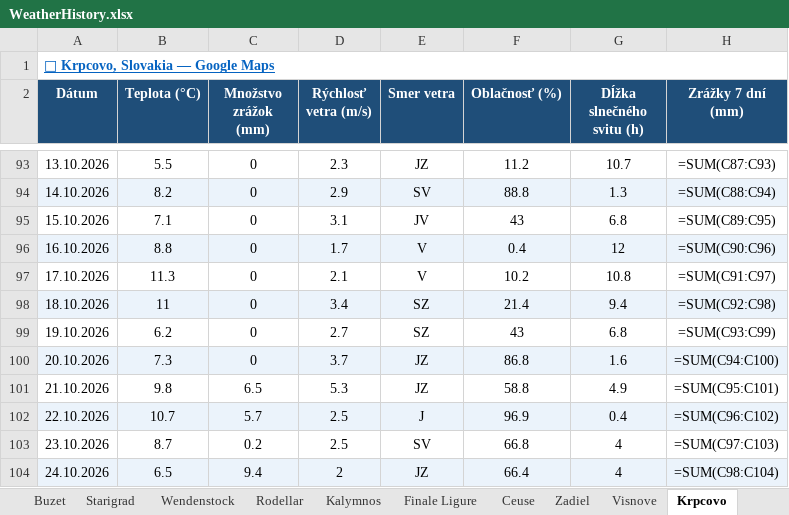
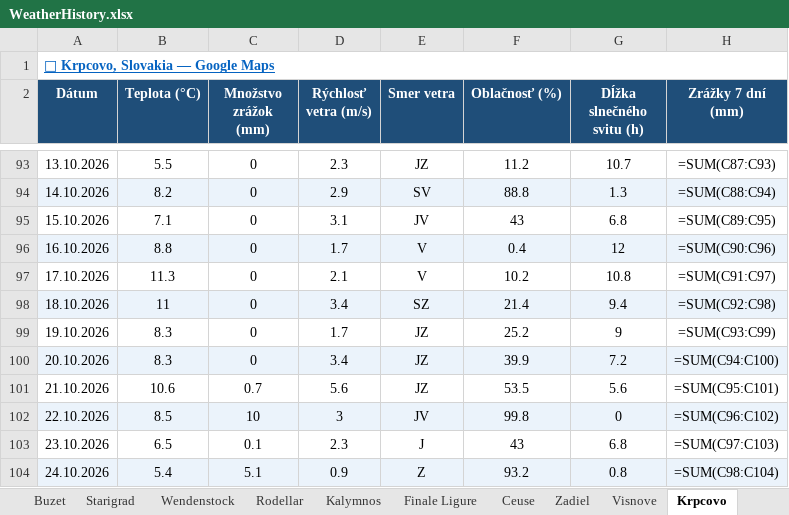
Before and after one commit to slavo1976/AgentWeather, an Excel workbook: WeatherHistory.xlsx, sheet Krpcovo, drawn as a sheet; only a part is shown, gaps mark what is left out; values as stored, in another font and other column widths than the file's, no borders; formulas without a stored value are shown as written; the diff covers the shown part only; the diff names each change by its address in the sheet, - before the commit and + after, or states it on an @@ line.

```diff
--- a/WeatherHistory.xlsx (sheet Krpcovo)
+++ b/WeatherHistory.xlsx (sheet Krpcovo)
-B99 (Teplota (°C)): 6.2
+B99 (Teplota (°C)): 8.3
-D99 (Rýchlosť vetra (m/s)): 2.7
+D99 (Rýchlosť vetra (m/s)): 1.7
-E99 (Smer vetra): SZ
+E99 (Smer vetra): JZ
-F99 (Oblačnosť (%)): 43
+F99 (Oblačnosť (%)): 25.2
-G99 (Dĺžka slnečného svitu (h)): 6.8
+G99 (Dĺžka slnečného svitu (h)): 9
-B100 (Teplota (°C)): 7.3
+B100 (Teplota (°C)): 8.3
-D100 (Rýchlosť vetra (m/s)): 3.7
+D100 (Rýchlosť vetra (m/s)): 3.4
-F100 (Oblačnosť (%)): 86.8
+F100 (Oblačnosť (%)): 39.9
-G100 (Dĺžka slnečného svitu (h)): 1.6
+G100 (Dĺžka slnečného svitu (h)): 7.2
-B101 (Teplota (°C)): 9.8
+B101 (Teplota (°C)): 10.6
-C101 (Množstvo zrážok (mm)): 6.5
+C101 (Množstvo zrážok (mm)): 0.7
-D101 (Rýchlosť vetra (m/s)): 5.3
+D101 (Rýchlosť vetra (m/s)): 5.6
-F101 (Oblačnosť (%)): 58.8
+F101 (Oblačnosť (%)): 53.5
-G101 (Dĺžka slnečného svitu (h)): 4.9
+G101 (Dĺžka slnečného svitu (h)): 5.6
-B102 (Teplota (°C)): 10.7
+B102 (Teplota (°C)): 8.5
-C102 (Množstvo zrážok (mm)): 5.7
+C102 (Množstvo zrážok (mm)): 10
-D102 (Rýchlosť vetra (m/s)): 2.5
+D102 (Rýchlosť vetra (m/s)): 3
-E102 (Smer vetra): J
+E102 (Smer vetra): JV
-F102 (Oblačnosť (%)): 96.9
+F102 (Oblačnosť (%)): 99.8
-G102 (Dĺžka slnečného svitu (h)): 0.4
+G102 (Dĺžka slnečného svitu (h)): 0
-B103 (Teplota (°C)): 8.7
+B103 (Teplota (°C)): 6.5
-C103 (Množstvo zrážok (mm)): 0.2
+C103 (Množstvo zrážok (mm)): 0.1
-D103 (Rýchlosť vetra (m/s)): 2.5
+D103 (Rýchlosť vetra (m/s)): 2.3
-E103 (Smer vetra): SV
+E103 (Smer vetra): J
-F103 (Oblačnosť (%)): 66.8
+F103 (Oblačnosť (%)): 43
-G103 (Dĺžka slnečného svitu (h)): 4
+G103 (Dĺžka slnečného svitu (h)): 6.8
-B104 (Teplota (°C)): 6.5
+B104 (Teplota (°C)): 5.4
-C104 (Množstvo zrážok (mm)): 9.4
+C104 (Množstvo zrážok (mm)): 5.1
-D104 (Rýchlosť vetra (m/s)): 2
+D104 (Rýchlosť vetra (m/s)): 0.9
-E104 (Smer vetra): JZ
+E104 (Smer vetra): Z
-F104 (Oblačnosť (%)): 66.4
+F104 (Oblačnosť (%)): 93.2
-G104 (Dĺžka slnečného svitu (h)): 4
+G104 (Dĺžka slnečného svitu (h)): 0.8
```
Also changed, not shown: 1 added row elsewhere in this sheet, sheet Ceuse, sheet Zadiel, sheet Turniska, sheet Osp, sheet Arco, sheet Repiska, 13 more sheets.
